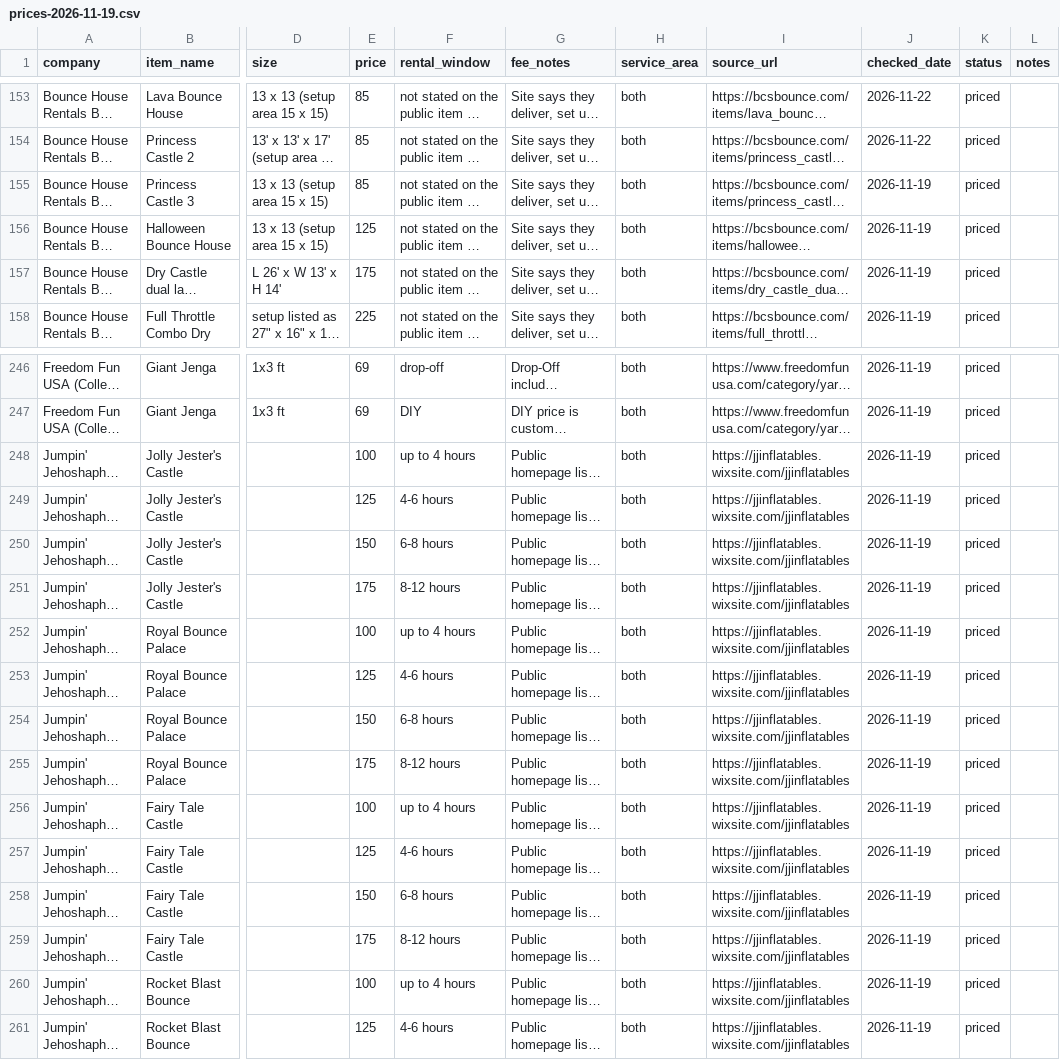
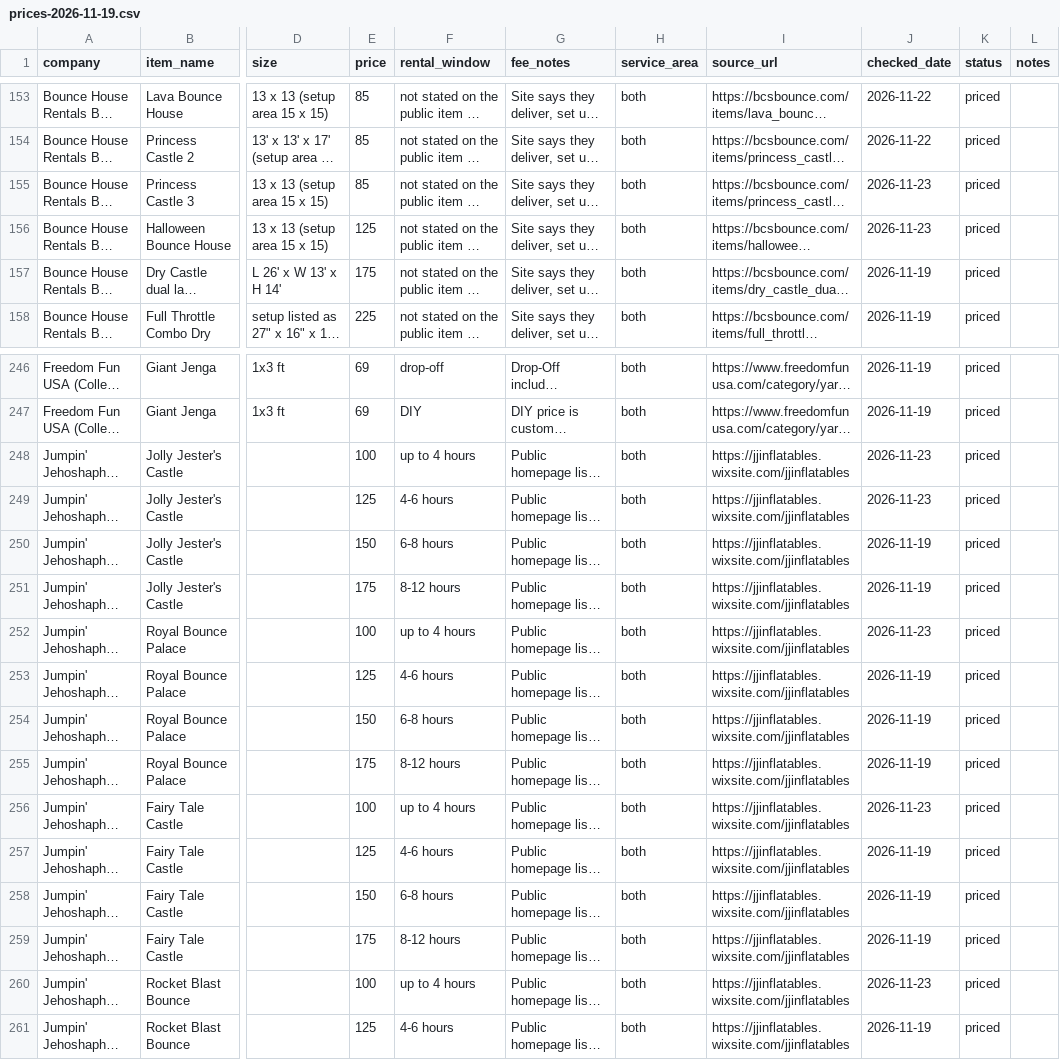
Before and after one commit to holdenhaile-max/party-rental-price-check, a CSV file: data/prices-2026-11-19.csv, drawn as a sheet; only a part is shown, gaps mark what is left out; long unchanged cells end in …; the diff names each change by its address in the sheet, - before the commit and + after, or states it on an @@ line.

```diff
--- a/data/prices-2026-11-19.csv
+++ b/data/prices-2026-11-19.csv
-J155:J156 (checked_date): 2026-11-19
+J155:J156 (checked_date): 2026-11-23
-J248:J249 (checked_date): 2026-11-19
+J248:J249 (checked_date): 2026-11-23
-J252 (checked_date): 2026-11-19
+J252 (checked_date): 2026-11-23
-J256 (checked_date): 2026-11-19
+J256 (checked_date): 2026-11-23
-J260 (checked_date): 2026-11-19
+J260 (checked_date): 2026-11-23
```
Also changed, not shown: 10 other files.
